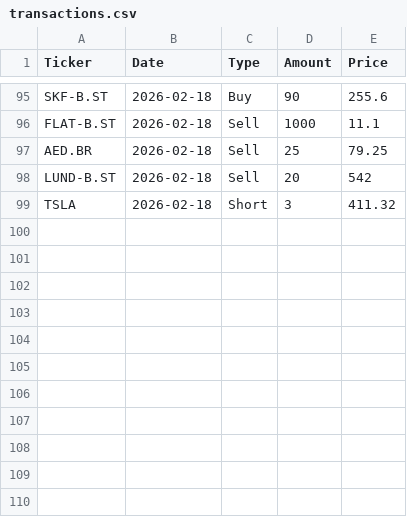
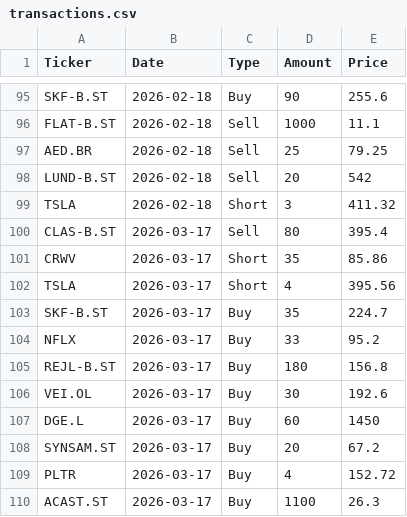
Before and after one commit to arofre/figab, a CSV file: transactions.csv, drawn as a sheet; only a part is shown, gaps mark what is left out.

```diff
--- a/transactions.csv
+++ b/transactions.csv
@@ -99 +99,12 @@ LUND-B.ST;2026-02-18;Sell;20;542
 TSLA;2026-02-18;Short;3;411.32
+CLAS-B.ST;2026-03-17;Sell;80;395.4
+CRWV;2026-03-17;Short;35;85.86
+TSLA;2026-03-17;Short;4;395.56
+SKF-B.ST;2026-03-17;Buy;35;224.7
+NFLX;2026-03-17;Buy;33;95.2
+REJL-B.ST;2026-03-17;Buy;180;156.8
+VEI.OL;2026-03-17;Buy;30;192.6
+DGE.L;2026-03-17;Buy;60;1450
+SYNSAM.ST;2026-03-17;Buy;20;67.2
+PLTR;2026-03-17;Buy;4;152.72
+ACAST.ST;2026-03-17;Buy;1100;26.3
```
Also changed, not shown: 3 other files.
